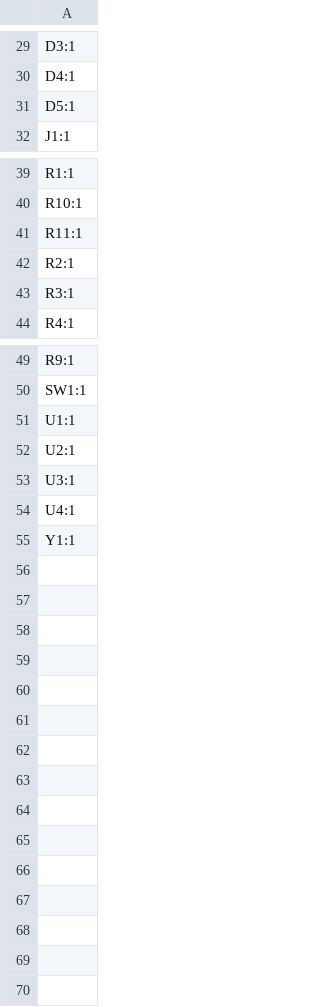
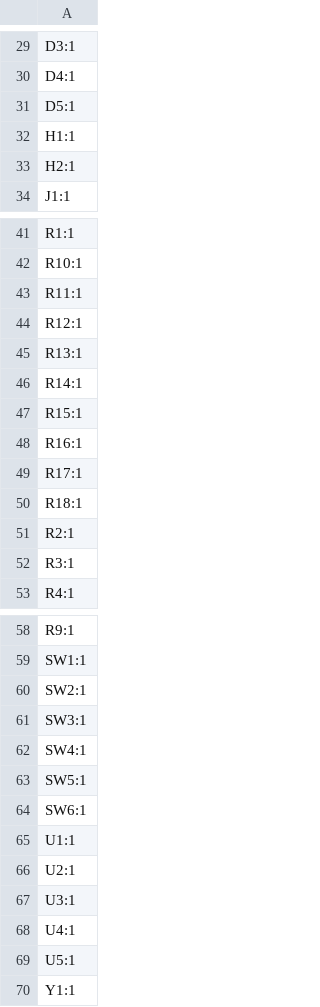
Before and after one commit to Ahad732/Spindle, a CSV file: Hardware/production/designators.csv, drawn as a sheet; only a part is shown, gaps mark what is left out.

```diff
--- a/Hardware/production/designators.csv
+++ b/Hardware/production/designators.csv
@@ -31,2 +31,4 @@ D4:1
 D5:1
+H1:1
+H2:1
 J1:1
@@ -41,2 +43,9 @@ R10:1
 R11:1
+R12:1
+R13:1
+R14:1
+R15:1
+R16:1
+R17:1
+R18:1
 R2:1
@@ -50,2 +59,7 @@ R9:1
 SW1:1
+SW2:1
+SW3:1
+SW4:1
+SW5:1
+SW6:1
 U1:1
@@ -54,2 +68,3 @@ U3:1
 U4:1
+U5:1
 Y1:1
```
Also changed, not shown: Hardware/production/bom.csv, Hardware/production/positions.csv, 11 other files.
